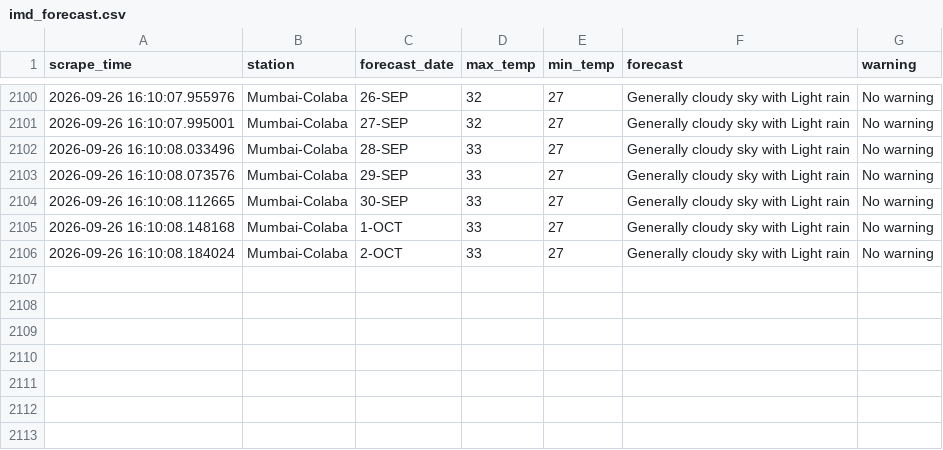
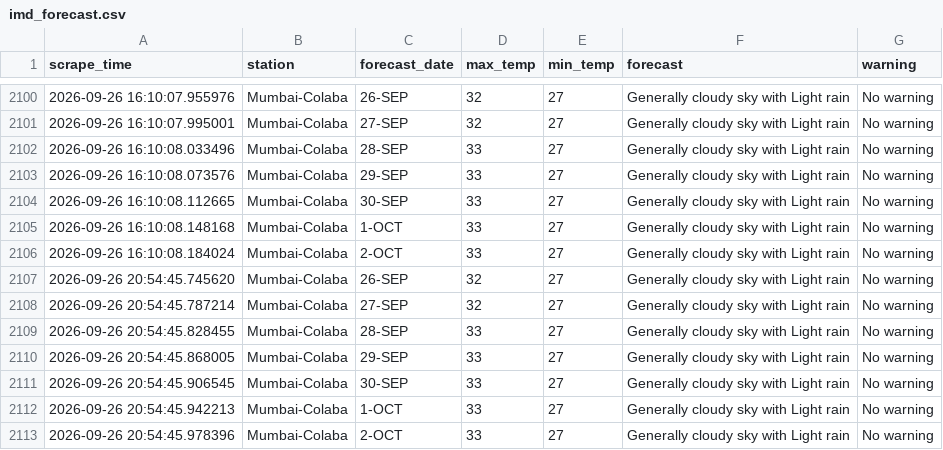
Before and after one commit to Suhanikhanna26/Imd-forecast-scraper, a CSV file: data/imd_forecast.csv, drawn as a sheet; only a part is shown, gaps mark what is left out; the diff names each change by its address in the sheet, - before the commit and + after, or states it on an @@ line.

```diff
--- a/data/imd_forecast.csv
+++ b/data/imd_forecast.csv
+row 2107: 2026-09-26 20:54:45.745620 | Mumbai-Colaba | 26-SEP | 32 | 27 | Generally cloudy sky with Light rain | No warning
+row 2108: 2026-09-26 20:54:45.787214 | Mumbai-Colaba | 27-SEP | 32 | 27 | Generally cloudy sky with Light rain | No warning
+row 2109: 2026-09-26 20:54:45.828455 | Mumbai-Colaba | 28-SEP | 33 | 27 | Generally cloudy sky with Light rain | No warning
+row 2110: 2026-09-26 20:54:45.868005 | Mumbai-Colaba | 29-SEP | 33 | 27 | Generally cloudy sky with Light rain | No warning
+row 2111: 2026-09-26 20:54:45.906545 | Mumbai-Colaba | 30-SEP | 33 | 27 | Generally cloudy sky with Light rain | No warning
+row 2112: 2026-09-26 20:54:45.942213 | Mumbai-Colaba | 1-OCT | 33 | 27 | Generally cloudy sky with Light rain | No warning
+row 2113: 2026-09-26 20:54:45.978396 | Mumbai-Colaba | 2-OCT | 33 | 27 | Generally cloudy sky with Light rain | No warning
```
